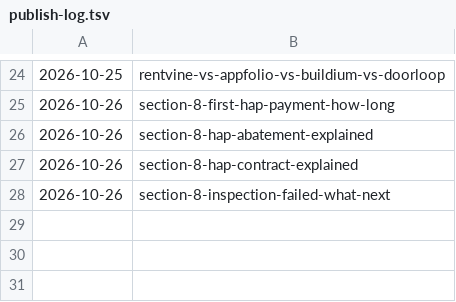
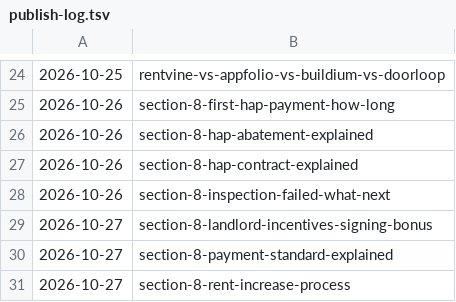
Before and after one commit to citata-ai/united, a TSV file: business/marketing/content-plan/publish-log.tsv, drawn as a sheet; only a part is shown, gaps mark what is left out.

Commit message:
library: publish 3 (section-8-landlord-incentives-signing-bonus,section-8-payment-standard-explained,section-8-rent-increase-process)

```diff
--- a/business/marketing/content-plan/publish-log.tsv
+++ b/business/marketing/content-plan/publish-log.tsv
@@ -28 +28,4 @@
 2026-10-26	section-8-inspection-failed-what-next
+2026-10-27	section-8-landlord-incentives-signing-bonus
+2026-10-27	section-8-payment-standard-explained
+2026-10-27	section-8-rent-increase-process
```
Also changed, not shown: 3 other files.
